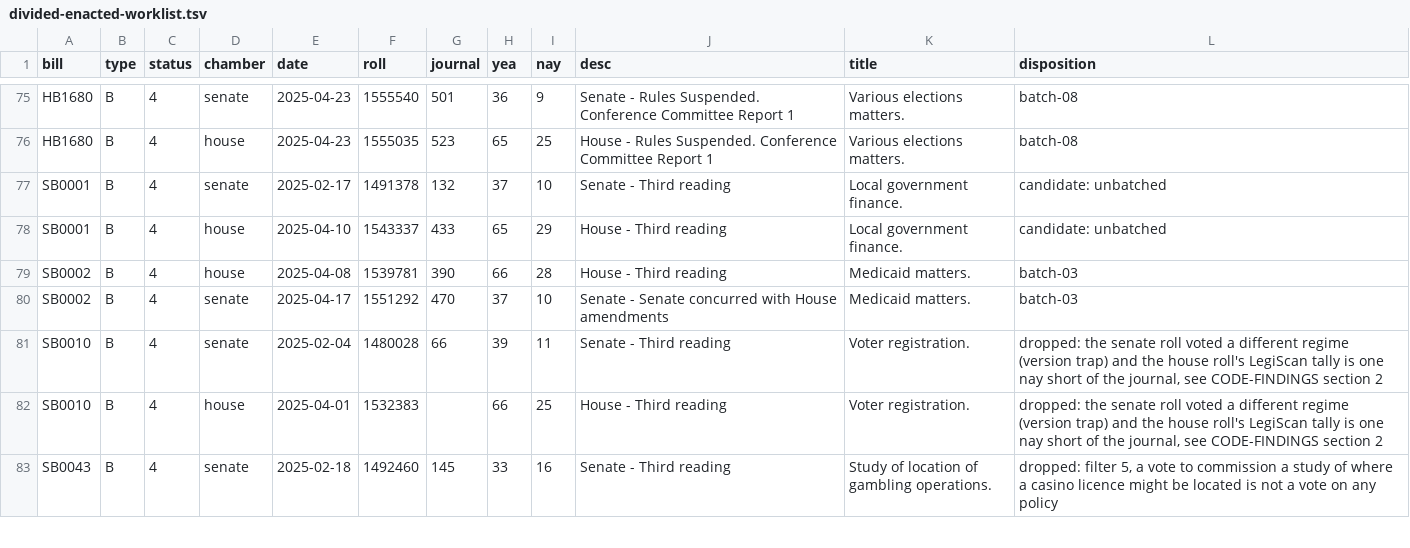
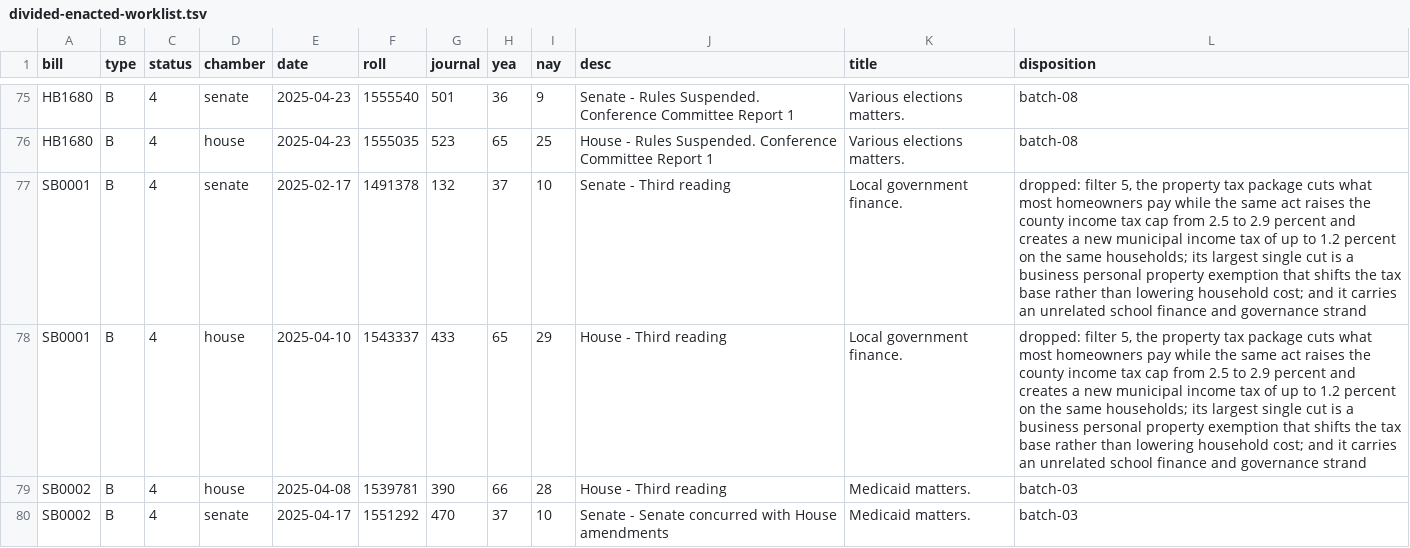
Before and after one commit to shu1513/voteapp, a TSV file: backend/evidence/rollcall/legiscan-in-2143/survey/divided-enacted-worklist.tsv, drawn as a sheet; only a part is shown, gaps mark what is left out; the shorter side is filled out with more unchanged rows.

```diff
--- a/backend/evidence/rollcall/legiscan-in-2143/survey/divided-enacted-worklist.tsv
+++ b/backend/evidence/rollcall/legiscan-in-2143/survey/divided-enacted-worklist.tsv
@@ -76,4 +76,4 @@ HB1680	B	4	senate	2025-04-23	1555540	501	36	9	Senate - Rules Suspended. Conferen
 HB1680	B	4	house	2025-04-23	1555035	523	65	25	House - Rules Suspended. Conference Committee Report 1	Various elections matters.	batch-08
-SB0001	B	4	senate	2025-02-17	1491378	132	37	10	Senate - Third reading	Local government finance.	candidate: unbatched
-SB0001	B	4	house	2025-04-10	1543337	433	65	29	House - Third reading	Local government finance.	candidate: unbatched
+SB0001	B	4	senate	2025-02-17	1491378	132	37	10	Senate - Third reading	Local government finance.	dropped: filter 5, the property tax package cuts what most homeowners pay while the same act raises the county income tax cap from 2.5 to 2.9 percent and creates a new municipal income tax of up to 1.2 percent on the same households; its largest single cut is a business personal property exemption that shifts the tax base rather than lowering household cost; and it carries an unrelated school finance and governance strand
+SB0001	B	4	house	2025-04-10	1543337	433	65	29	House - Third reading	Local government finance.	dropped: filter 5, the property tax package cuts what most homeowners pay while the same act raises the county income tax cap from 2.5 to 2.9 percent and creates a new municipal income tax of up to 1.2 percent on the same households; its largest single cut is a business personal property exemption that shifts the tax base rather than lowering household cost; and it carries an unrelated school finance and governance strand
 SB0002	B	4	house	2025-04-08	1539781	390	66	28	House - Third reading	Medicaid matters.	batch-03
```
Also changed, not shown: 1 other file.
